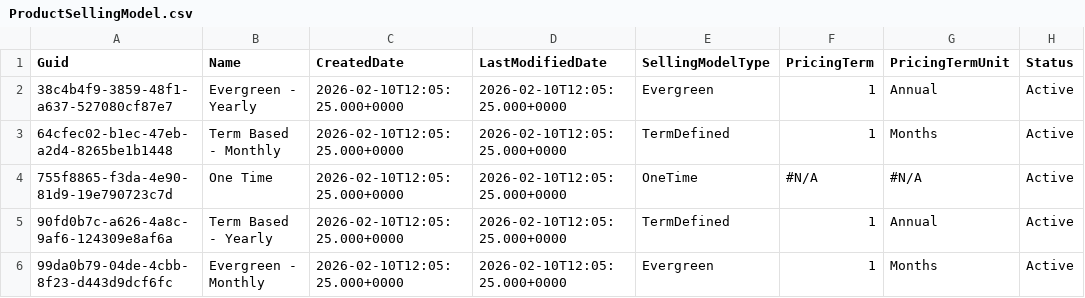
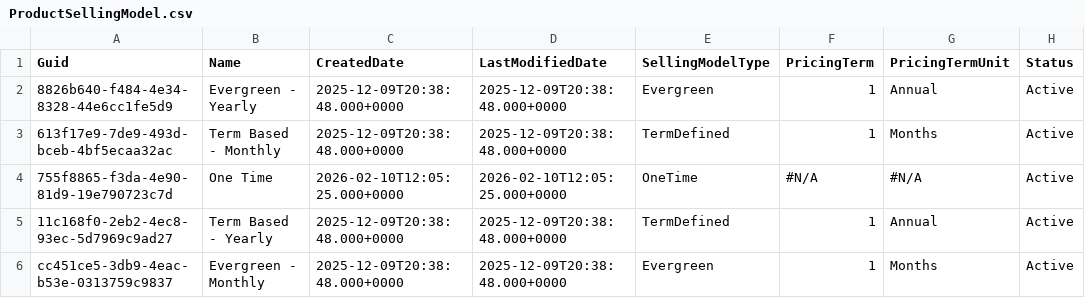
Before and after one commit to rybalkin91prodly/test-sandbox, a CSV file: data/ProductSellingModel.csv, drawn as a sheet; only a part is shown; the diff names each change by its address in the sheet, - before the commit and + after, or states it on an @@ line.

Commit message:
add-pcm

```diff
--- a/data/ProductSellingModel.csv
+++ b/data/ProductSellingModel.csv
-A2 (Guid): 38c4b4f9-3859-48f1-a637-527080cf87e7
+A2 (Guid): 8826b640-f484-4e34-8328-44e6cc1fe5d9
-C2:C3 (CreatedDate): 2026-02-10T12:05:25.000+0000
+C2:C3 (CreatedDate): 2025-12-09T20:38:48.000+0000
-D2:D3 (LastModifiedDate): 2026-02-10T12:05:25.000+0000
+D2:D3 (LastModifiedDate): 2025-12-09T20:38:48.000+0000
-A3 (Guid): 64cfec02-b1ec-47eb-a2d4-8265be1b1448
+A3 (Guid): 613f17e9-7de9-493d-bceb-4bf5ecaa32ac
-A5 (Guid): 90fd0b7c-a626-4a8c-9af6-124309e8af6a
+A5 (Guid): 11c168f0-2eb2-4ec8-93ec-5d7969c9ad27
-C5:C6 (CreatedDate): 2026-02-10T12:05:25.000+0000
+C5:C6 (CreatedDate): 2025-12-09T20:38:48.000+0000
-D5:D6 (LastModifiedDate): 2026-02-10T12:05:25.000+0000
+D5:D6 (LastModifiedDate): 2025-12-09T20:38:48.000+0000
-A6 (Guid): 99da0b79-04de-4cbb-8f23-d443d9dcf6fc
+A6 (Guid): cc451ce5-3db9-4eac-b53e-0313759c9837
```
